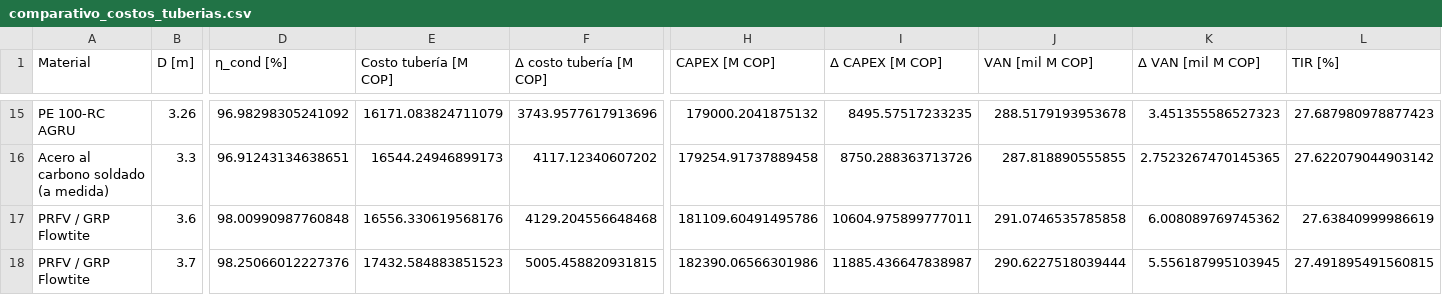
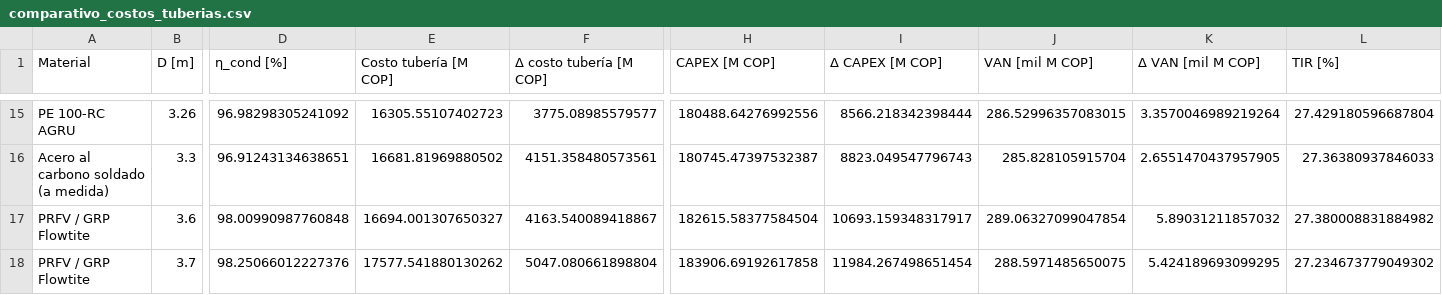
Before and after one commit to AlejandroViTur/pch-proyecto-integrado, a CSV file: resultados/tablas/comparativo_costos_tuberias.csv, drawn as a sheet; only a part is shown, gaps mark what is left out; the diff covers the shown part only; the diff names each change by its address in the sheet, - before the commit and + after, or states it on an @@ line.

```diff
--- a/resultados/tablas/comparativo_costos_tuberias.csv
+++ b/resultados/tablas/comparativo_costos_tuberias.csv
-E15 (Costo tubería [M COP]): 16171.083824711079
+E15 (Costo tubería [M COP]): 16305.55107402723
-F15 (Δ costo tubería [M COP]): 3743.9577617913696
+F15 (Δ costo tubería [M COP]): 3775.08985579577
-H15 (CAPEX [M COP]): 179000.2041875132
+H15 (CAPEX [M COP]): 180488.64276992556
-I15 (Δ CAPEX [M COP]): 8495.57517233235
+I15 (Δ CAPEX [M COP]): 8566.218342398444
-J15 (VAN [mil M COP]): 288.5179193953678
+J15 (VAN [mil M COP]): 286.52996357083015
-K15 (Δ VAN [mil M COP]): 3.451355586527323
+K15 (Δ VAN [mil M COP]): 3.3570046989219264
-L15 (TIR [%]): 27.687980978877423
+L15 (TIR [%]): 27.429180596687804
-E16 (Costo tubería [M COP]): 16544.24946899173
+E16 (Costo tubería [M COP]): 16681.81969880502
-F16 (Δ costo tubería [M COP]): 4117.12340607202
+F16 (Δ costo tubería [M COP]): 4151.358480573561
-H16 (CAPEX [M COP]): 179254.91737889458
+H16 (CAPEX [M COP]): 180745.47397532387
-I16 (Δ CAPEX [M COP]): 8750.288363713726
+I16 (Δ CAPEX [M COP]): 8823.049547796743
-J16 (VAN [mil M COP]): 287.818890555855
+J16 (VAN [mil M COP]): 285.828105915704
-K16 (Δ VAN [mil M COP]): 2.7523267470145365
+K16 (Δ VAN [mil M COP]): 2.6551470437957905
-L16 (TIR [%]): 27.622079044903142
+L16 (TIR [%]): 27.36380937846033
-E17 (Costo tubería [M COP]): 16556.330619568176
+E17 (Costo tubería [M COP]): 16694.001307650327
-F17 (Δ costo tubería [M COP]): 4129.204556648468
+F17 (Δ costo tubería [M COP]): 4163.540089418867
-H17 (CAPEX [M COP]): 181109.60491495786
+H17 (CAPEX [M COP]): 182615.58377584504
-I17 (Δ CAPEX [M COP]): 10604.975899777011
+I17 (Δ CAPEX [M COP]): 10693.159348317917
-J17 (VAN [mil M COP]): 291.0746535785858
+J17 (VAN [mil M COP]): 289.06327099047854
-K17 (Δ VAN [mil M COP]): 6.008089769745362
+K17 (Δ VAN [mil M COP]): 5.89031211857032
-L17 (TIR [%]): 27.63840999986619
+L17 (TIR [%]): 27.380008831884982
-E18 (Costo tubería [M COP]): 17432.584883851523
+E18 (Costo tubería [M COP]): 17577.541880130262
-F18 (Δ costo tubería [M COP]): 5005.458820931815
+F18 (Δ costo tubería [M COP]): 5047.080661898804
-H18 (CAPEX [M COP]): 182390.06566301986
+H18 (CAPEX [M COP]): 183906.69192617858
-I18 (Δ CAPEX [M COP]): 11885.436647838987
+I18 (Δ CAPEX [M COP]): 11984.267498651454
-J18 (VAN [mil M COP]): 290.6227518039444
+J18 (VAN [mil M COP]): 288.5971485650075
-K18 (Δ VAN [mil M COP]): 5.556187995103945
+K18 (Δ VAN [mil M COP]): 5.424189693099295
-L18 (TIR [%]): 27.491895491560815
+L18 (TIR [%]): 27.234673779049302
```
Also changed, not shown: 165 edited cells elsewhere in this file, resultados/tablas/comparativo_materiales.csv, resultados/tablas/escenarios.csv, 34 other files.
